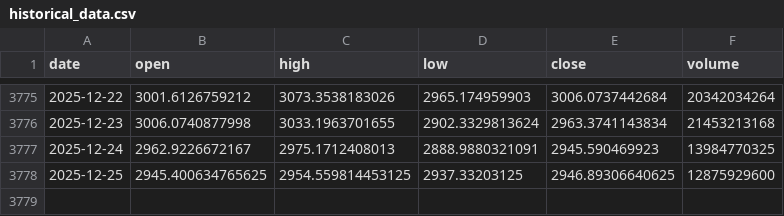
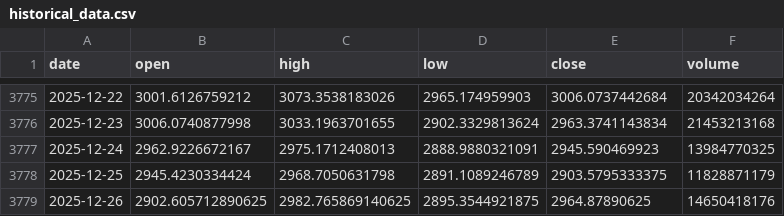
Before and after one commit to LukeGSW/AnalisiCiclica-ETH-USD, a CSV file: data/ETH-USD/historical_data.csv, drawn as a sheet; only a part is shown, gaps mark what is left out.

```diff
--- a/data/ETH-USD/historical_data.csv
+++ b/data/ETH-USD/historical_data.csv
@@ -3777,2 +3777,3 @@ date,open,high,low,close,volume
 2025-12-24,2962.9226672167,2975.1712408013,2888.9880321091,2945.590469923,13984770325
-2025-12-25,2945.400634765625,2954.559814453125,2937.33203125,2946.89306640625,12875929600
+2025-12-25,2945.4230334424,2968.7050631798,2891.1089246789,2903.5795333375,11828871179
+2025-12-26,2902.605712890625,2982.765869140625,2895.3544921875,2964.87890625,14650418176
```
Also changed, not shown: data/ETH-USD/signals.csv, 3 other files.
